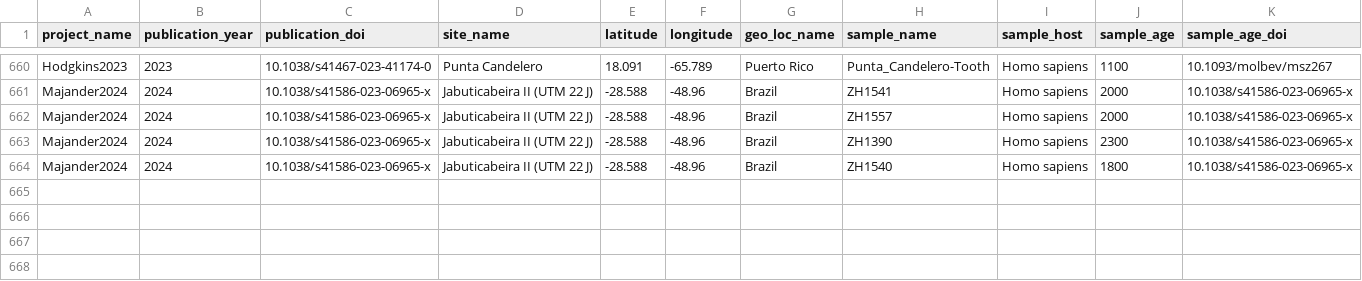
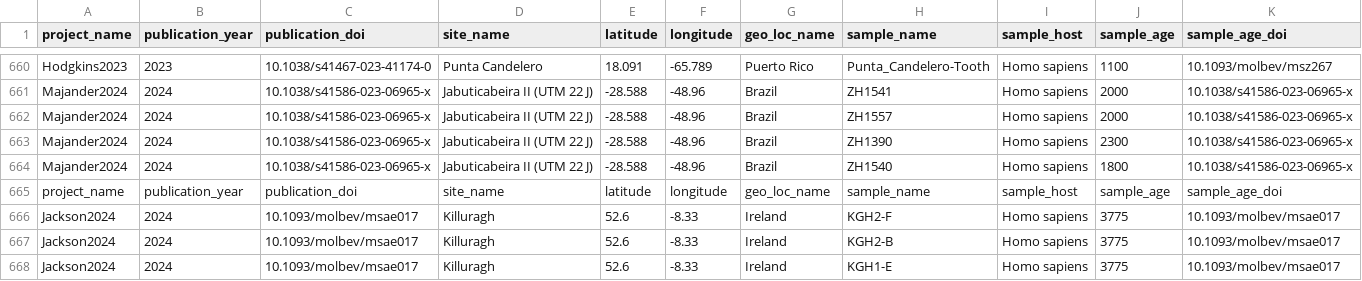
Before and after one commit to SPAAM-community/AncientMetagenomeDir, a TSV file: ancientsinglegenome-hostassociated/samples/ancientsinglegenome-hostassociated_samples.tsv, drawn as a sheet; only a part is shown, gaps mark what is left out; rows hold the shown columns only; the diff names each change by its address in the sheet, - before the commit and + after, or states it on an @@ line.

Commit message:
added jackson2024 samples Update ancientsinglegenome-hostassociated_samples.tsv

```diff
--- a/ancientsinglegenome-hostassociated/samples/ancientsinglegenome-hostassociated_samples.tsv
+++ b/ancientsinglegenome-hostassociated/samples/ancientsinglegenome-hostassociated_samples.tsv
+row 665: project_name | publication_year | publication_doi | site_name | latitude | longitude | geo_loc_name | sample_name | sample_host | sample_age | sample_age_doi
+row 666: Jackson2024 | 2024 | 10.1093/molbev/msae017 | Killuragh | 52.6 | -8.33 | Ireland | KGH2-F | Homo sapiens | 3775 | 10.1093/molbev/msae017
+row 667: Jackson2024 | 2024 | 10.1093/molbev/msae017 | Killuragh | 52.6 | -8.33 | Ireland | KGH2-B | Homo sapiens | 3775 | 10.1093/molbev/msae017
+row 668: Jackson2024 | 2024 | 10.1093/molbev/msae017 | Killuragh | 52.6 | -8.33 | Ireland | KGH1-E | Homo sapiens | 3775 | 10.1093/molbev/msae017
```
